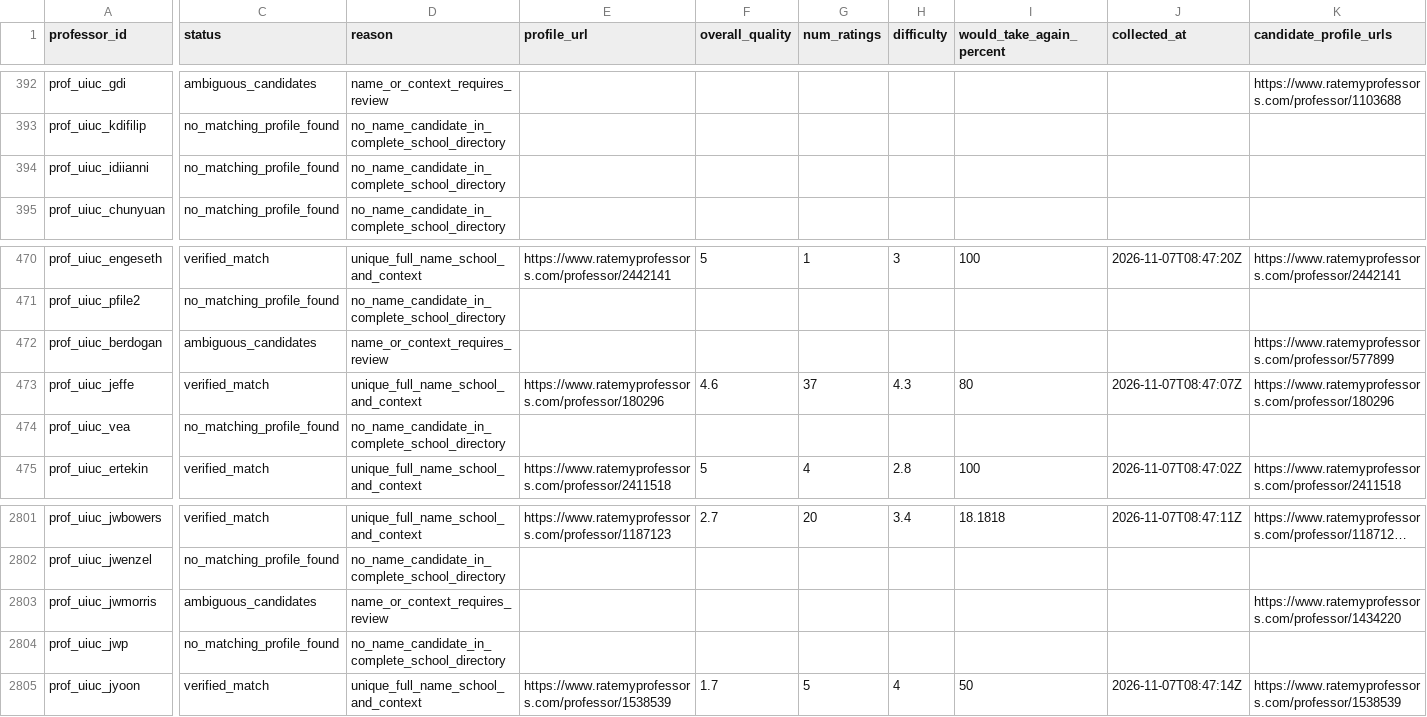
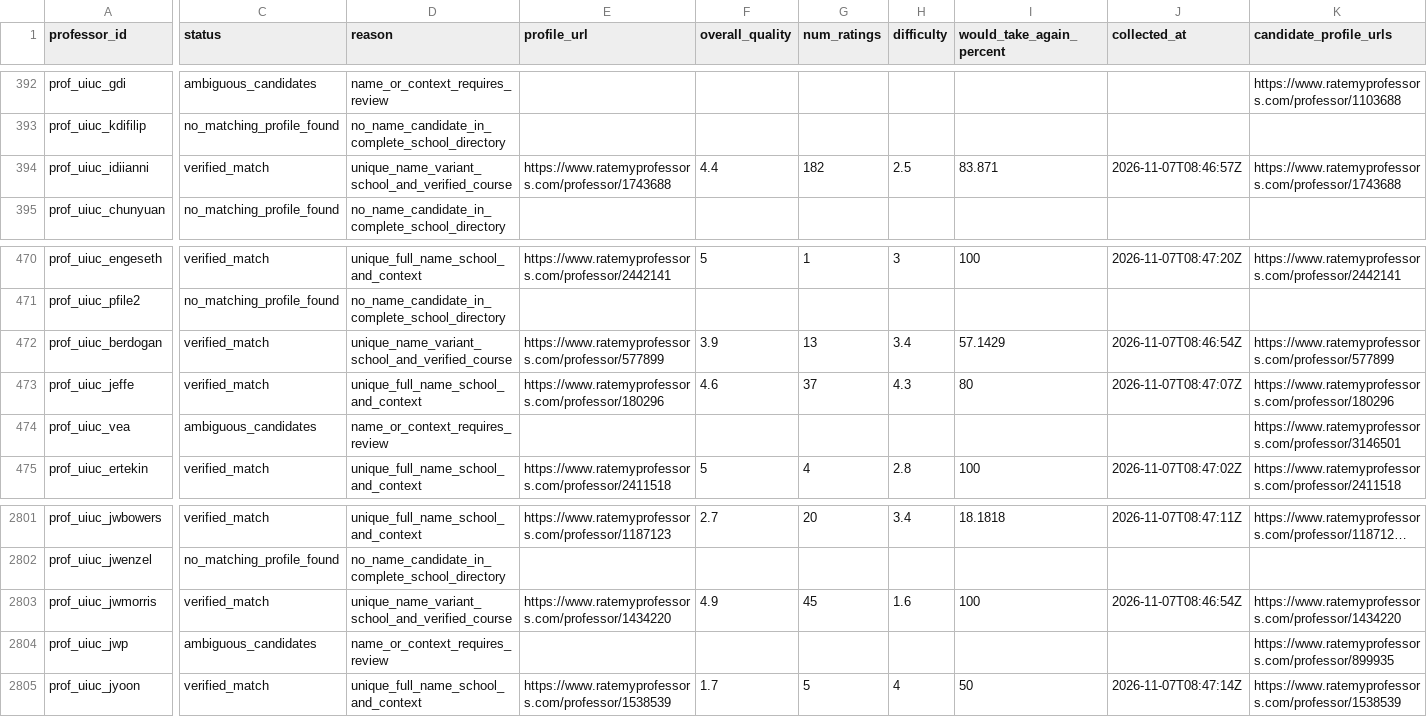
Before and after one commit to Illini-Media-Company/professor-guide, a CSV file: data/mappings/rmp-review.csv, drawn as a sheet; only a part is shown, gaps mark what is left out; long unchanged cells end in …; the diff covers the shown part only; the diff names each change by its address in the sheet, - before the commit and + after, or states it on an @@ line.

Commit message:
Improve professor grouping and course-supported GPA and RMP matching

```diff
--- a/data/mappings/rmp-review.csv
+++ b/data/mappings/rmp-review.csv
-C394 (status): no_matching_profile_found
+C394 (status): verified_match
-D394 (reason): no_name_candidate_in_complete_school_directory
+D394 (reason): unique_name_variant_school_and_verified_course
-E394 (profile_url): (empty)
+E394 (profile_url): https://www.ratemyprofessors.com/professor/1743688
-F394 (overall_quality): (empty)
+F394 (overall_quality): 4.4
-G394 (num_ratings): (empty)
+G394 (num_ratings): 182
-H394 (difficulty): (empty)
+H394 (difficulty): 2.5
-I394 (would_take_again_percent): (empty)
+I394 (would_take_again_percent): 83.871
-J394 (collected_at): (empty)
+J394 (collected_at): 2026-11-07T08:46:57Z
-K394 (candidate_profile_urls): (empty)
+K394 (candidate_profile_urls): https://www.ratemyprofessors.com/professor/1743688
-C472 (status): ambiguous_candidates
+C472 (status): verified_match
-D472 (reason): name_or_context_requires_review
+D472 (reason): unique_name_variant_school_and_verified_course
-E472 (profile_url): (empty)
+E472 (profile_url): https://www.ratemyprofessors.com/professor/577899
-F472 (overall_quality): (empty)
+F472 (overall_quality): 3.9
-G472 (num_ratings): (empty)
+G472 (num_ratings): 13
-H472 (difficulty): (empty)
+H472 (difficulty): 3.4
-I472 (would_take_again_percent): (empty)
+I472 (would_take_again_percent): 57.1429
-J472 (collected_at): (empty)
+J472 (collected_at): 2026-11-07T08:46:54Z
-C474 (status): no_matching_profile_found
+C474 (status): ambiguous_candidates
-D474 (reason): no_name_candidate_in_complete_school_directory
+D474 (reason): name_or_context_requires_review
-K474 (candidate_profile_urls): (empty)
+K474 (candidate_profile_urls): https://www.ratemyprofessors.com/professor/3146501
-C2803 (status): ambiguous_candidates
+C2803 (status): verified_match
-D2803 (reason): name_or_context_requires_review
+D2803 (reason): unique_name_variant_school_and_verified_course
-E2803 (profile_url): (empty)
+E2803 (profile_url): https://www.ratemyprofessors.com/professor/1434220
-F2803 (overall_quality): (empty)
+F2803 (overall_quality): 4.9
-G2803 (num_ratings): (empty)
+G2803 (num_ratings): 45
-H2803 (difficulty): (empty)
+H2803 (difficulty): 1.6
-I2803 (would_take_again_percent): (empty)
+I2803 (would_take_again_percent): 100
-J2803 (collected_at): (empty)
+J2803 (collected_at): 2026-11-07T08:46:54Z
-C2804 (status): no_matching_profile_found
+C2804 (status): ambiguous_candidates
-D2804 (reason): no_name_candidate_in_complete_school_directory
+D2804 (reason): name_or_context_requires_review
-K2804 (candidate_profile_urls): (empty)
+K2804 (candidate_profile_urls): https://www.ratemyprofessors.com/professor/899935
```
Also changed, not shown: 9 added rows and 88 edited cells elsewhere in this file, data/mappings/identity-review.csv, 27 other files.
